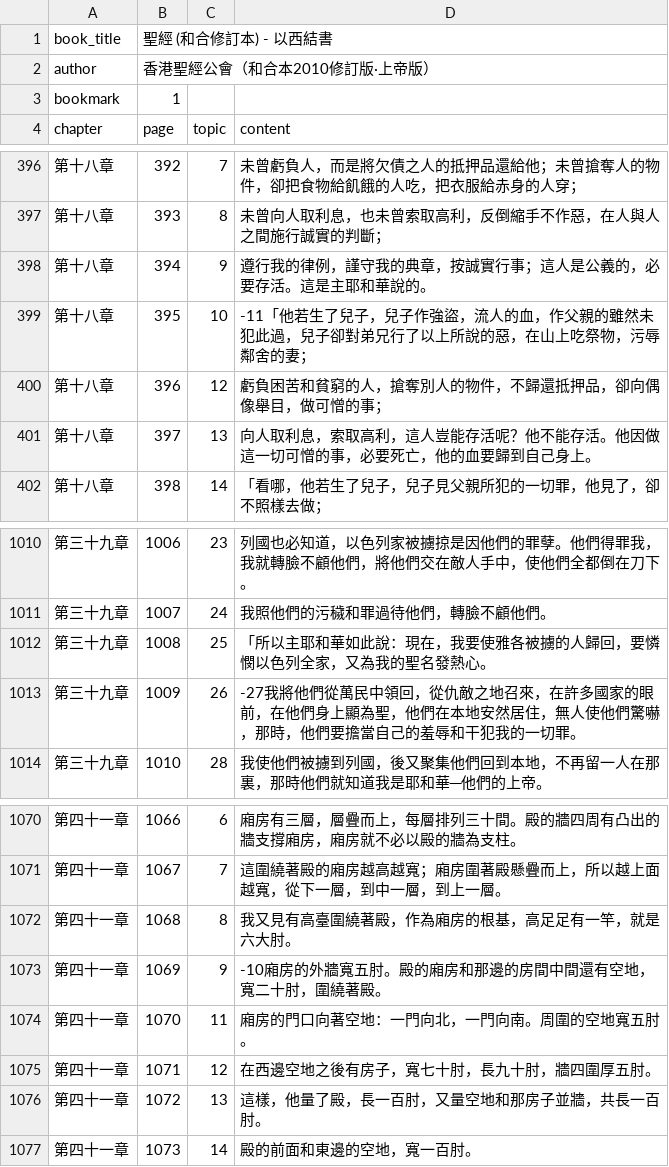
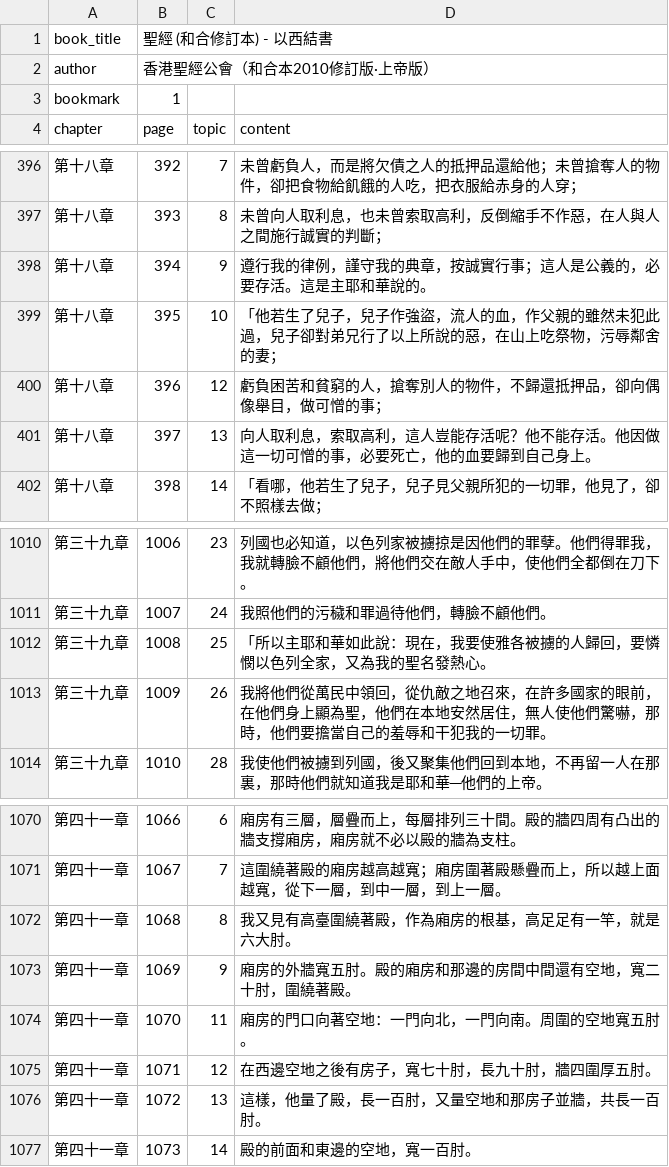
Before and after one commit to lamkayuekenneth/ocr-ebooks, a CSV file: books_csv/聖經 (和合修訂本) - 以西結書.csv, drawn as a sheet; only a part is shown, gaps mark what is left out.

```diff
--- a/books_csv/聖經 (和合修訂本) - 以西結書.csv
+++ b/books_csv/聖經 (和合修訂本) - 以西結書.csv
@@ -398,3 +398,3 @@ chapter,page,topic,content
 第十八章,394,9,遵行我的律例，謹守我的典章，按誠實行事；這人是公義的，必要存活。這是主耶和華說的。
-第十八章,395,10,-11「他若生了兒子，兒子作強盜，流人的血，作父親的雖然未犯此過，兒子卻對弟兄行了以上所說的惡，在山上吃祭物，污辱鄰舍的妻；
+第十八章,395,10,「他若生了兒子，兒子作強盜，流人的血，作父親的雖然未犯此過，兒子卻對弟兄行了以上所說的惡，在山上吃祭物，污辱鄰舍的妻；
 第十八章,396,12,虧負困苦和貧窮的人，搶奪別人的物件，不歸還抵押品，卻向偶像舉目，做可憎的事；
@@ -1012,3 +1012,3 @@ chapter,page,topic,content
 第三十九章,1008,25,「所以主耶和華如此說：現在，我要使雅各被擄的人歸回，要憐憫以色列全家，又為我的聖名發熱心。
-第三十九章,1009,26,-27我將他們從萬民中領回，從仇敵之地召來，在許多國家的眼前，在他們身上顯為聖，他們在本地安然居住，無人使他們驚嚇，那時，他們要擔當自己的羞辱和干犯我的一切罪。
+第三十九章,1009,26,我將他們從萬民中領回，從仇敵之地召來，在許多國家的眼前，在他們身上顯為聖，他們在本地安然居住，無人使他們驚嚇，那時，他們要擔當自己的羞辱和干犯我的一切罪。
 第三十九章,1010,28,我使他們被擄到列國，後又聚集他們回到本地，不再留一人在那裏，那時他們就知道我是耶和華─他們的上帝。
@@ -1072,3 +1072,3 @@ chapter,page,topic,content
 第四十一章,1068,8,我又見有高臺圍繞著殿，作為廂房的根基，高足足有一竿，就是六大肘。
-第四十一章,1069,9,-10廂房的外牆寬五肘。殿的廂房和那邊的房間中間還有空地，寬二十肘，圍繞著殿。
+第四十一章,1069,9,廂房的外牆寬五肘。殿的廂房和那邊的房間中間還有空地，寬二十肘，圍繞著殿。
 第四十一章,1070,11,廂房的門口向著空地：一門向北，一門向南。周圍的空地寬五肘。
```
Also changed, not shown: books_csv/聖經 (和合修訂本) - 以賽亞書.csv, books_csv/聖經 (和合修訂本) - 使徒行傳.csv, 46 other files.
